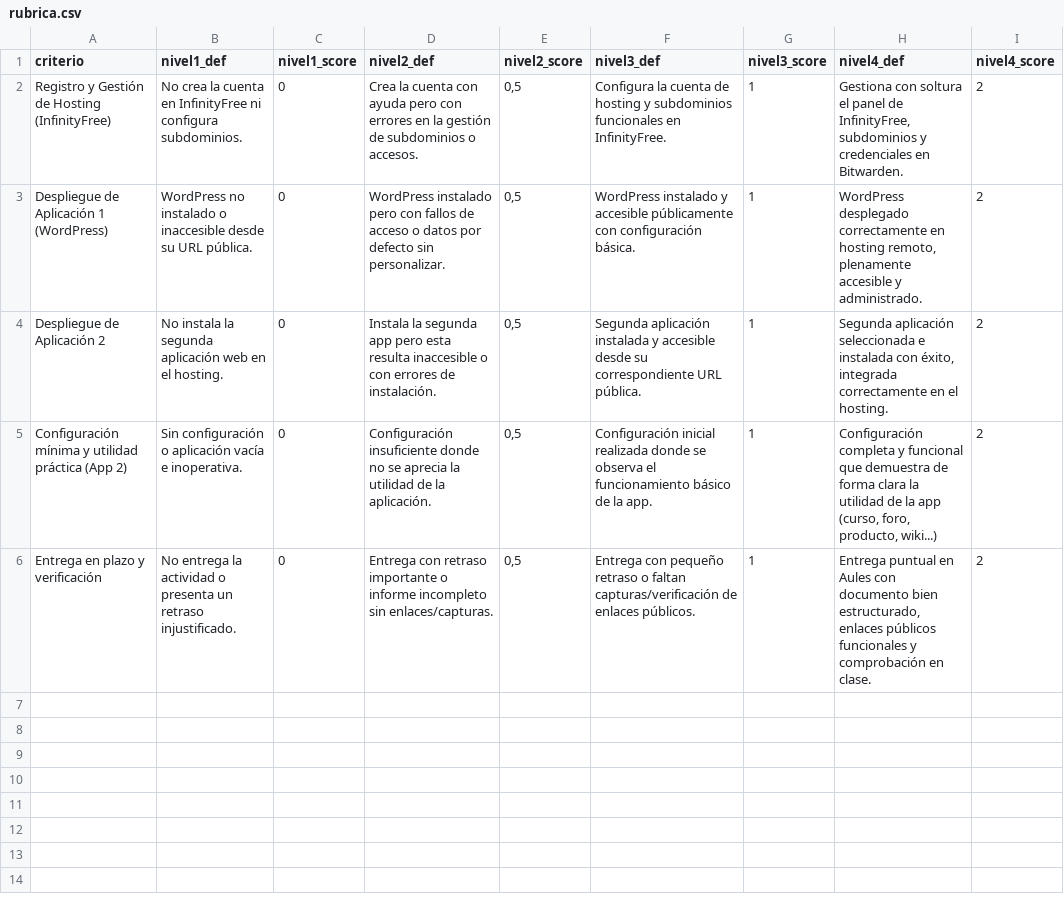
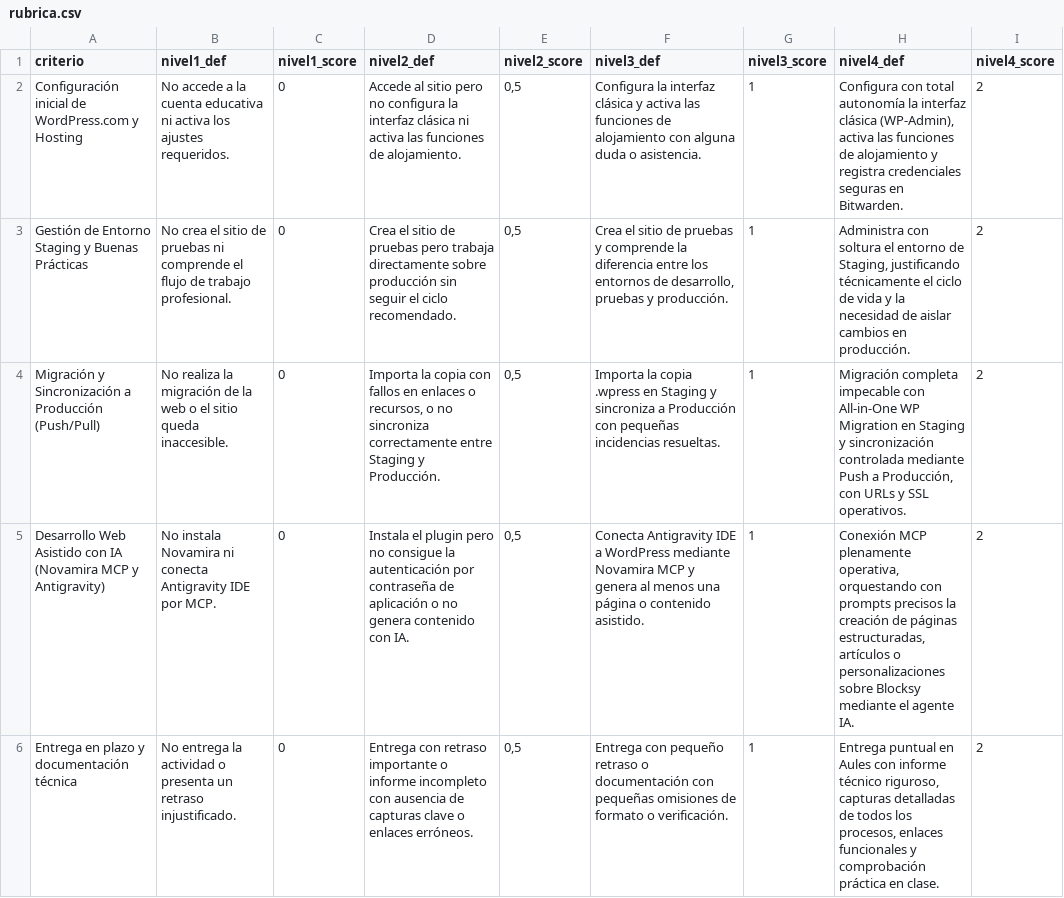
Before and after one commit to Dellos7/informatica-eso-bat, a CSV file: asignaturas/psirii/servicios-web/actividad2/rubrica.csv, drawn as a sheet.

Commit message:
v1 actividad 2 tema 1 psirii

```diff
--- a/asignaturas/psirii/servicios-web/actividad2/rubrica.csv
+++ b/asignaturas/psirii/servicios-web/actividad2/rubrica.csv
@@ -1,6 +1,6 @@
 criterio;nivel1_def;nivel1_score;nivel2_def;nivel2_score;nivel3_def;nivel3_score;nivel4_def;nivel4_score
-Registro y Gestión de Hosting (InfinityFree);No crea la cuenta en InfinityFree ni configura subdominios.;0;Crea la cuenta con ayuda pero con errores en la gestión de subdominios o accesos.;0,5;Configura la cuenta de hosting y subdominios funcionales en InfinityFree.;1;Gestiona con soltura el panel de InfinityFree, subdominios y credenciales en Bitwarden.;2
-Despliegue de Aplicación 1 (WordPress);WordPress no instalado o inaccesible desde su URL pública.;0;WordPress instalado pero con fallos de acceso o datos por defecto sin personalizar.;0,5;WordPress instalado y accesible públicamente con configuración básica.;1;WordPress desplegado correctamente en hosting remoto, plenamente accesible y administrado.;2
-Despliegue de Aplicación 2;No instala la segunda aplicación web en el hosting.;0;Instala la segunda app pero esta resulta inaccesible o con errores de instalación.;0,5;Segunda aplicación instalada y accesible desde su correspondiente URL pública.;1;Segunda aplicación seleccionada e instalada con éxito, integrada correctamente en el hosting.;2
-Configuración mínima y utilidad práctica (App 2);Sin configuración o aplicación vacía e inoperativa.;0;Configuración insuficiente donde no se aprecia la utilidad de la aplicación.;0,5;Configuración inicial realizada donde se observa el funcionamiento básico de la app.;1;Configuración completa y funcional que demuestra de forma clara la utilidad de la app (curso, foro, producto, wiki...);2
-Entrega en plazo y verificación;No entrega la actividad o presenta un retraso injustificado.;0;Entrega con retraso importante o informe incompleto sin enlaces/capturas.;0,5;Entrega con pequeño retraso o faltan capturas/verificación de enlaces públicos.;1;Entrega puntual en Aules con documento bien estructurado, enlaces públicos funcionales y comprobación en clase.;2
+Configuración inicial de WordPress.com y Hosting;No accede a la cuenta educativa ni activa los ajustes requeridos.;0;Accede al sitio pero no configura la interfaz clásica ni activa las funciones de alojamiento.;0,5;Configura la interfaz clásica y activa las funciones de alojamiento con alguna duda o asistencia.;1;Configura con total autonomía la interfaz clásica (WP-Admin), activa las funciones de alojamiento y registra credenciales seguras en Bitwarden.;2
+Gestión de Entorno Staging y Buenas Prácticas;No crea el sitio de pruebas ni comprende el flujo de trabajo profesional.;0;Crea el sitio de pruebas pero trabaja directamente sobre producción sin seguir el ciclo recomendado.;0,5;Crea el sitio de pruebas y comprende la diferencia entre los entornos de desarrollo, pruebas y producción.;1;Administra con soltura el entorno de Staging, justificando técnicamente el ciclo de vida y la necesidad de aislar cambios en producción.;2
+Migración y Sincronización a Producción (Push/Pull);No realiza la migración de la web o el sitio queda inaccesible.;0;Importa la copia con fallos en enlaces o recursos, o no sincroniza correctamente entre Staging y Producción.;0,5;Importa la copia .wpress en Staging y sincroniza a Producción con pequeñas incidencias resueltas.;1;Migración completa impecable con All-in-One WP Migration en Staging y sincronización controlada mediante Push a Producción, con URLs y SSL operativos.;2
+Desarrollo Web Asistido con IA (Novamira MCP y Antigravity);No instala Novamira ni conecta Antigravity IDE por MCP.;0;Instala el plugin pero no consigue la autenticación por contraseña de aplicación o no genera contenido con IA.;0,5;Conecta Antigravity IDE a WordPress mediante Novamira MCP y genera al menos una página o contenido asistido.;1;Conexión MCP plenamente operativa, orquestando con prompts precisos la creación de páginas estructuradas, artículos o personalizaciones sobre Blocksy mediante el agente IA.;2
+Entrega en plazo y documentación técnica;No entrega la actividad o presenta un retraso injustificado.;0;Entrega con retraso importante o informe incompleto con ausencia de capturas clave o enlaces erróneos.;0,5;Entrega con pequeño retraso o documentación con pequeñas omisiones de formato o verificación.;1;Entrega puntual en Aules con informe técnico riguroso, capturas detalladas de todos los procesos, enlaces funcionales y comprobación práctica en clase.;2
```
Also changed, not shown: 5 other files.
